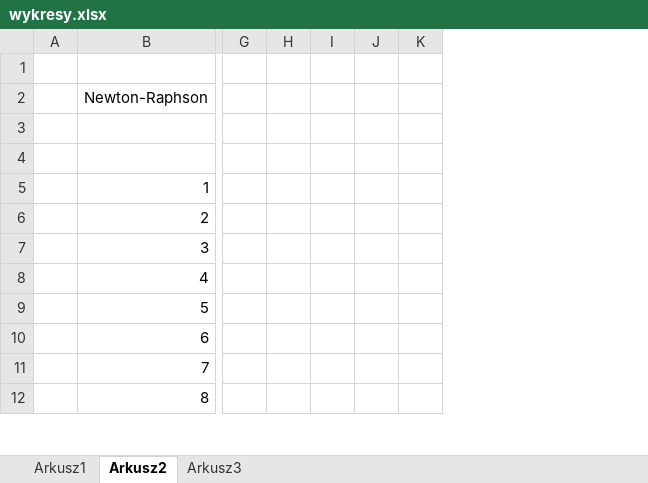
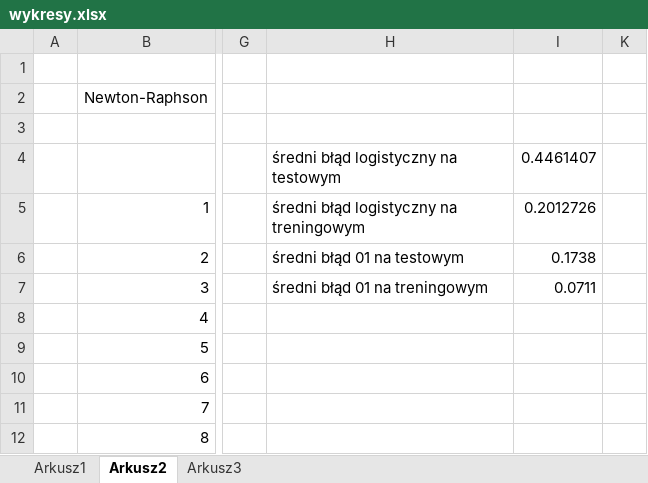
Before and after one commit to wielkimiodas/PalletPacker, an Excel workbook: octave project/wykresy.xlsx, sheet Arkusz2, drawn as a sheet; only a part is shown, gaps mark what is left out; values as stored, in another font and other column widths than the file's, no borders; charts and pictures not drawn; removed rows and columns are numbered as before the commit, all else as after; the diff names each change by its address in the sheet, - before the commit and + after, or states it on an @@ line.

Commit message:
biez wersaj

```diff
--- a/octave project/wykresy.xlsx (sheet Arkusz2)
+++ b/octave project/wykresy.xlsx (sheet Arkusz2)
-column H, empty
-column I, empty
@@ column J hidden, empty @@
+column H, rows 4-7: średni błąd logistyczny na testowym | średni błąd logistyczny na treningowym | średni błąd 01 na testowym | średni błąd 01 na treningowym
+column I, rows 4-7: 0.4461407 | 0.2012726 | 0.1738 | 0.0711
```
